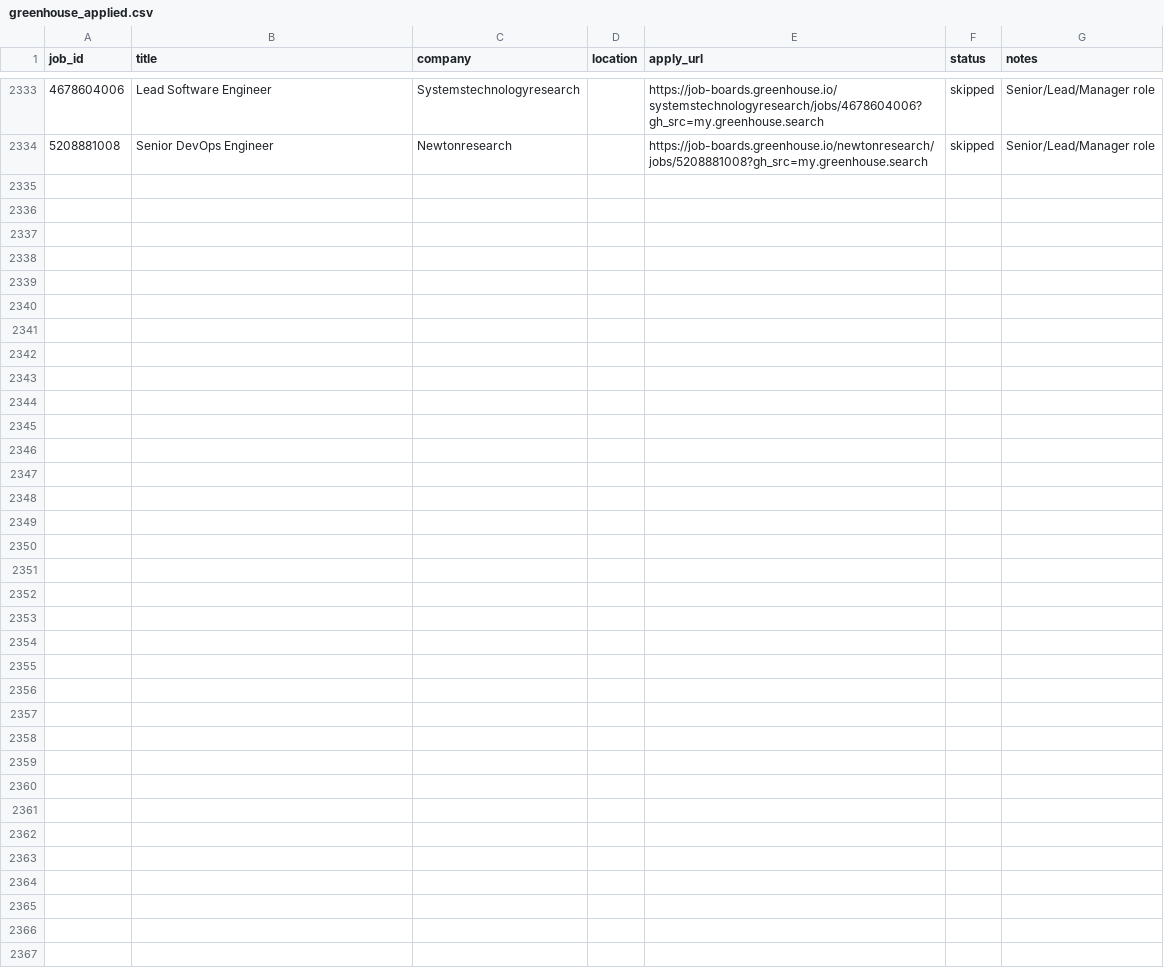
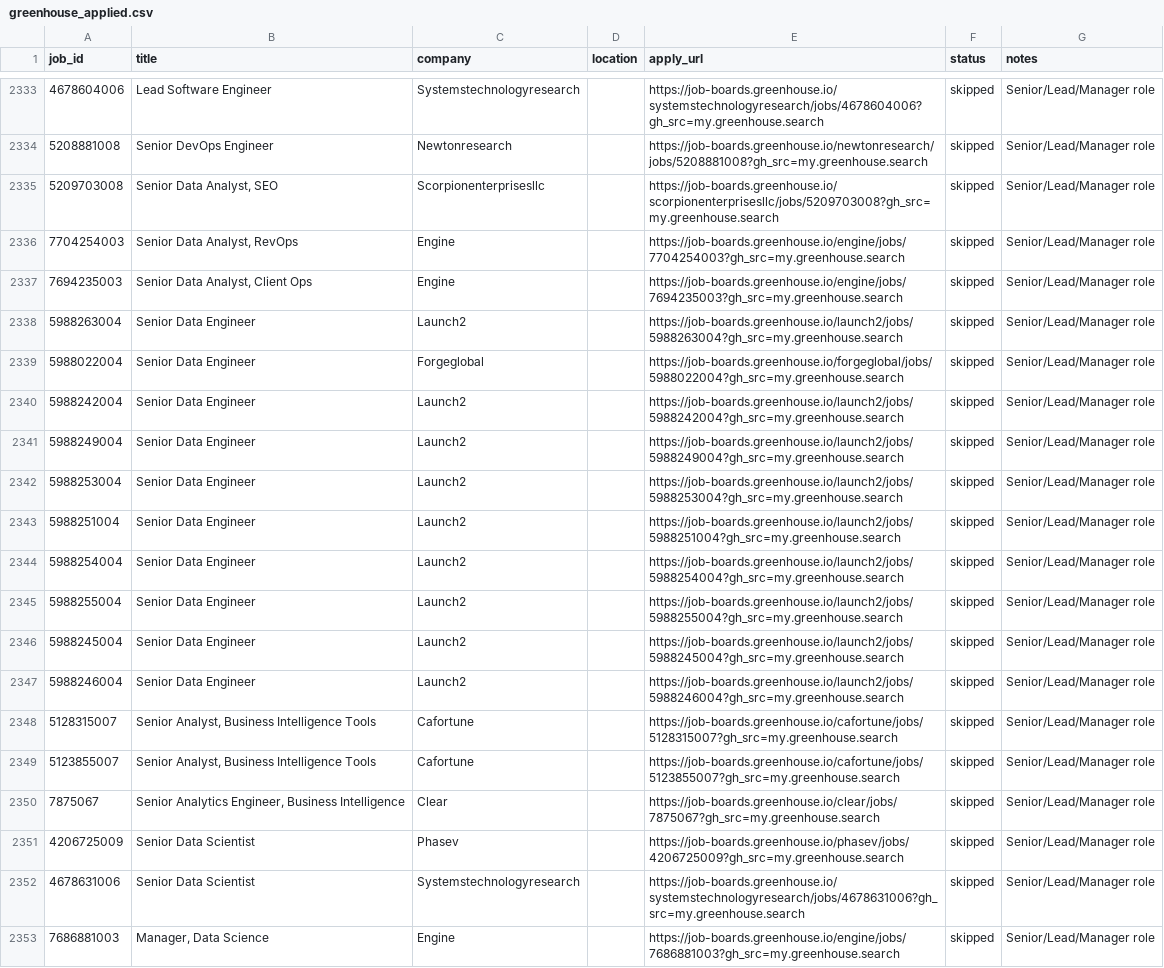
Before and after one commit to OzSpidey/Job_Automation, a CSV file: csv/greenhouse_applied.csv, drawn as a sheet; only a part is shown, gaps mark what is left out; the diff covers the shown part only.

```diff
--- a/csv/greenhouse_applied.csv
+++ b/csv/greenhouse_applied.csv
@@ -2334 +2334,20 @@ job_id,title,company,location,apply_url,status,notes
 5208881008,Senior DevOps Engineer,Newtonresearch,,https://job-boards.greenhouse.io/newtonresearch/jobs/5208881008?gh_src=my.greenhouse.search,skipped,Senior/Lead/Manager role
+5209703008,"Senior Data Analyst, SEO",Scorpionenterprisesllc,,https://job-boards.greenhouse.io/scorpionenterprisesllc/jobs/5209703008?gh_src=my.greenhouse.search,skipped,Senior/Lead/Manager role
+7704254003,"Senior Data Analyst, RevOps",Engine,,https://job-boards.greenhouse.io/engine/jobs/7704254003?gh_src=my.greenhouse.search,skipped,Senior/Lead/Manager role
+7694235003,"Senior Data Analyst, Client Ops",Engine,,https://job-boards.greenhouse.io/engine/jobs/7694235003?gh_src=my.greenhouse.search,skipped,Senior/Lead/Manager role
+5988263004,Senior Data Engineer,Launch2,,https://job-boards.greenhouse.io/launch2/jobs/5988263004?gh_src=my.greenhouse.search,skipped,Senior/Lead/Manager role
+5988022004,Senior Data Engineer,Forgeglobal,,https://job-boards.greenhouse.io/forgeglobal/jobs/5988022004?gh_src=my.greenhouse.search,skipped,Senior/Lead/Manager role
+5988242004,Senior Data Engineer,Launch2,,https://job-boards.greenhouse.io/launch2/jobs/5988242004?gh_src=my.greenhouse.search,skipped,Senior/Lead/Manager role
+5988249004,Senior Data Engineer,Launch2,,https://job-boards.greenhouse.io/launch2/jobs/5988249004?gh_src=my.greenhouse.search,skipped,Senior/Lead/Manager role
+5988253004,Senior Data Engineer,Launch2,,https://job-boards.greenhouse.io/launch2/jobs/5988253004?gh_src=my.greenhouse.search,skipped,Senior/Lead/Manager role
+5988251004,Senior Data Engineer,Launch2,,https://job-boards.greenhouse.io/launch2/jobs/5988251004?gh_src=my.greenhouse.search,skipped,Senior/Lead/Manager role
+5988254004,Senior Data Engineer,Launch2,,https://job-boards.greenhouse.io/launch2/jobs/5988254004?gh_src=my.greenhouse.search,skipped,Senior/Lead/Manager role
+5988255004,Senior Data Engineer,Launch2,,https://job-boards.greenhouse.io/launch2/jobs/5988255004?gh_src=my.greenhouse.search,skipped,Senior/Lead/Manager role
+5988245004,Senior Data Engineer,Launch2,,https://job-boards.greenhouse.io/launch2/jobs/5988245004?gh_src=my.greenhouse.search,skipped,Senior/Lead/Manager role
+5988246004,Senior Data Engineer,Launch2,,https://job-boards.greenhouse.io/launch2/jobs/5988246004?gh_src=my.greenhouse.search,skipped,Senior/Lead/Manager role
+5128315007,"Senior Analyst, Business Intelligence Tools",Cafortune,,https://job-boards.greenhouse.io/cafortune/jobs/5128315007?gh_src=my.greenhouse.search,skipped,Senior/Lead/Manager role
+5123855007,"Senior Analyst, Business Intelligence Tools",Cafortune,,https://job-boards.greenhouse.io/cafortune/jobs/5123855007?gh_src=my.greenhouse.search,skipped,Senior/Lead/Manager role
+7875067,"Senior Analytics Engineer, Business Intelligence",Clear,,https://job-boards.greenhouse.io/clear/jobs/7875067?gh_src=my.greenhouse.search,skipped,Senior/Lead/Manager role
+4206725009,Senior Data Scientist,Phasev,,https://job-boards.greenhouse.io/phasev/jobs/4206725009?gh_src=my.greenhouse.search,skipped,Senior/Lead/Manager role
+4678631006,Senior Data Scientist,Systemstechnologyresearch,,https://job-boards.greenhouse.io/systemstechnologyresearch/jobs/4678631006?gh_src=my.greenhouse.search,skipped,Senior/Lead/Manager role
+7686881003,"Manager, Data Science",Engine,,https://job-boards.greenhouse.io/engine/jobs/7686881003?gh_src=my.greenhouse.search,skipped,Senior/Lead/Manager role
```
Also changed, not shown: 10 added rows elsewhere in this file, 1 other file.
